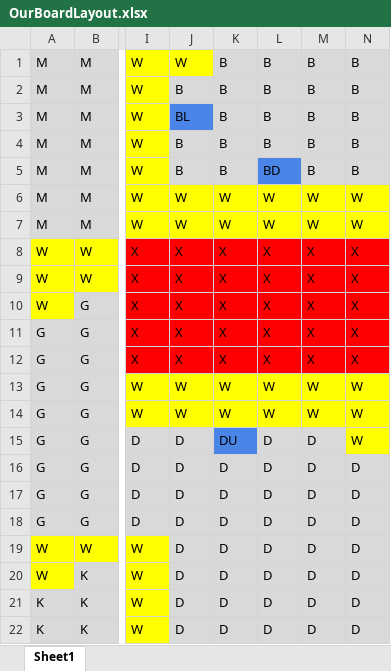
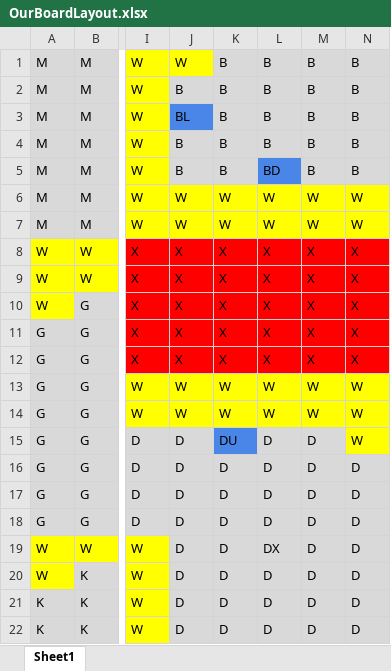
Before and after one commit to MehmetMHY/ClueGame, an Excel workbook: OurBoardLayout.xlsx, sheet Sheet1, drawn as a sheet; only a part is shown, gaps mark what is left out; values as stored, in another font and other column widths than the file's, no borders; the diff names each change by its address in the sheet, - before the commit and + after, or states it on an @@ line.

```diff
--- a/OurBoardLayout.xlsx (sheet Sheet1)
+++ b/OurBoardLayout.xlsx (sheet Sheet1)
-L19: D
+L19: DX
```
Also changed, not shown: 6 other files.
